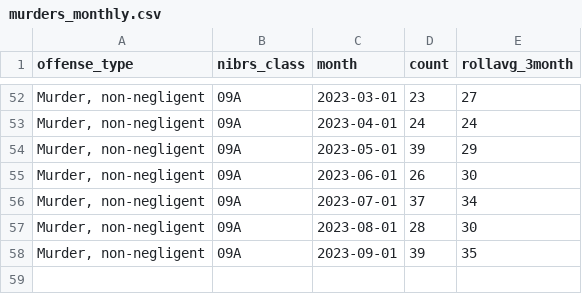
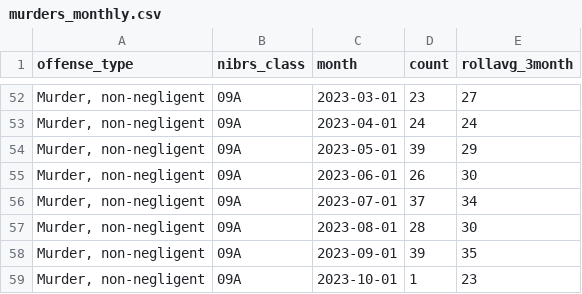
Before and after one commit to abcotvdata/safetytracker_houston, a CSV file: data/output/monthly/murders_monthly.csv, drawn as a sheet; only a part is shown, gaps mark what is left out; the diff names each change by its address in the sheet, - before the commit and + after, or states it on an @@ line.

```diff
--- a/data/output/monthly/murders_monthly.csv
+++ b/data/output/monthly/murders_monthly.csv
+row 59: Murder, non-negligent | 09A | 2023-10-01 | 1 | 23
```
Also changed, not shown: data/output/beat/property_beat.csv, data/output/monthly/citywide_category_monthly.csv, 47 other files.
